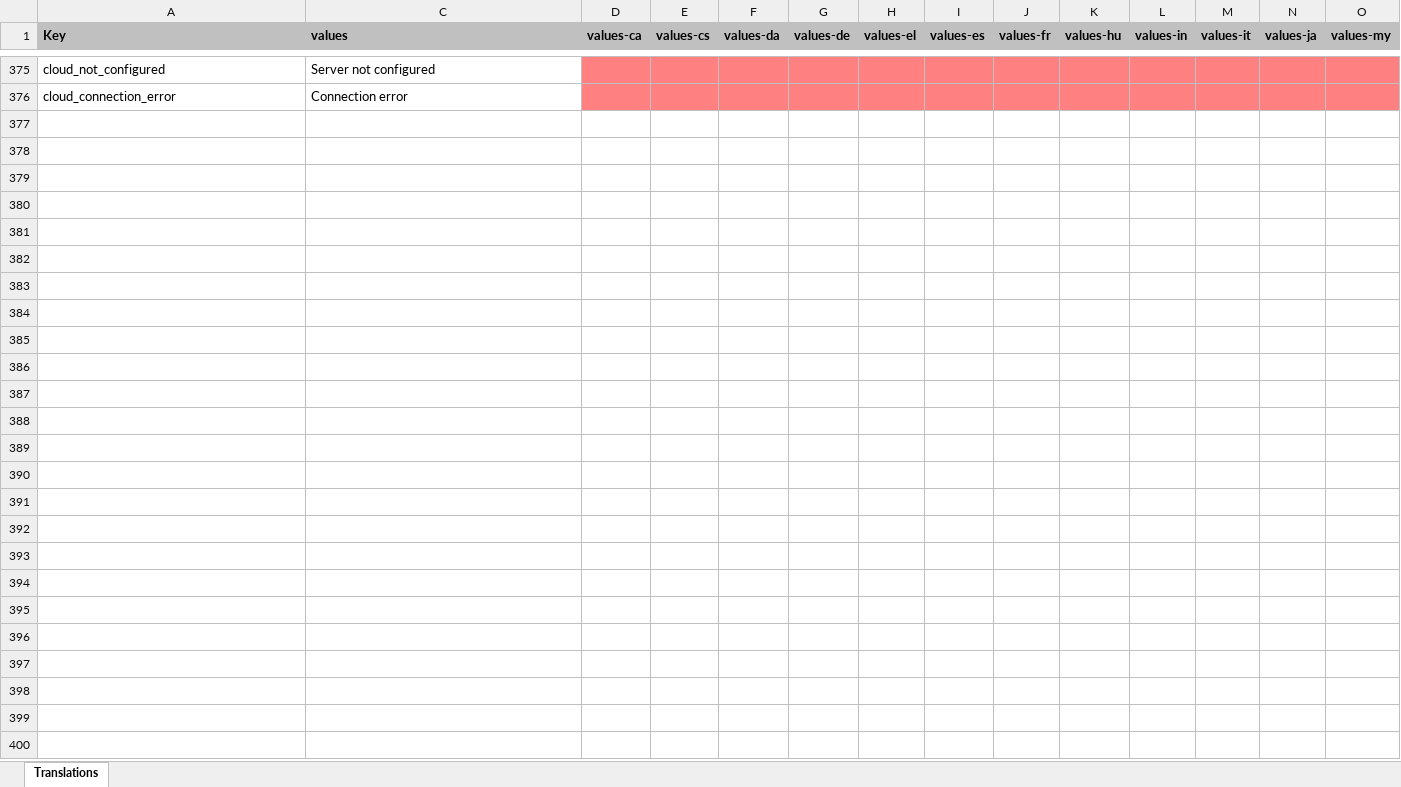
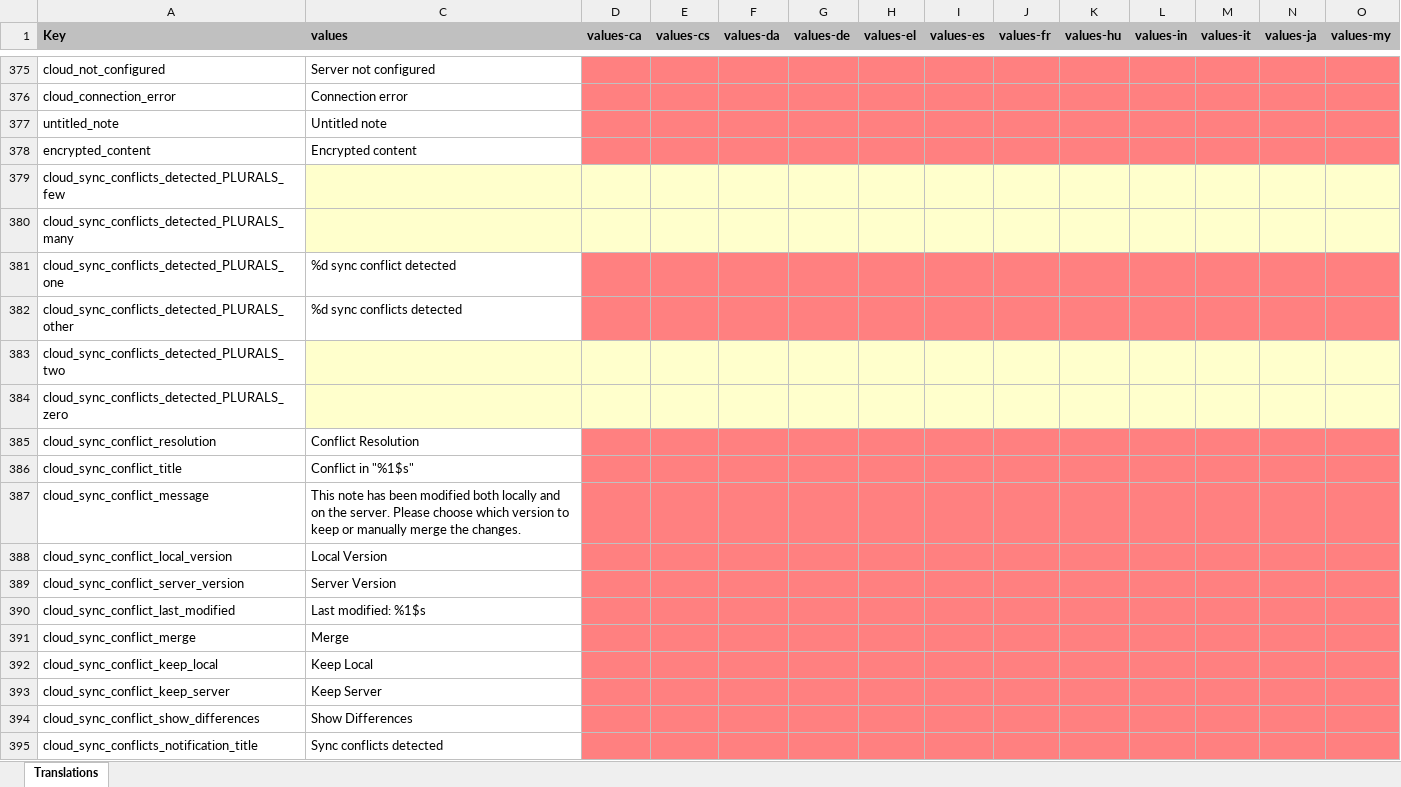
Before and after one commit to SleepyYui/NotallyXO, an Excel workbook: app/translations.xlsx, sheet Translations, drawn as a sheet; only a part is shown, gaps mark what is left out; values as stored, in another font and other column widths than the file's, no borders; charts and pictures not drawn; rows hold the shown columns only; the diff covers the shown part only; the diff names each change by its address in the sheet, - before the commit and + after, or states it on an @@ line.

```diff
--- a/app/translations.xlsx (sheet Translations)
+++ b/app/translations.xlsx (sheet Translations)
+row 377: untitled_note | Untitled note
+row 378: encrypted_content | Encrypted content
+row 379: cloud_sync_conflicts_detected_PLURALS_few
+row 380: cloud_sync_conflicts_detected_PLURALS_many
+row 381: cloud_sync_conflicts_detected_PLURALS_one | %d sync conflict detected
+row 382: cloud_sync_conflicts_detected_PLURALS_other | %d sync conflicts detected
+row 383: cloud_sync_conflicts_detected_PLURALS_two
+row 384: cloud_sync_conflicts_detected_PLURALS_zero
+row 385: cloud_sync_conflict_resolution | Conflict Resolution
+row 386: cloud_sync_conflict_title | Conflict in "%1$s"
+row 387: cloud_sync_conflict_message | This note has been modified both locally and on the server. Please choose which version to keep or manually merge the changes.
+row 388: cloud_sync_conflict_local_version | Local Version
+row 389: cloud_sync_conflict_server_version | Server Version
+row 390: cloud_sync_conflict_last_modified | Last modified: %1$s
+row 391: cloud_sync_conflict_merge | Merge
+row 392: cloud_sync_conflict_keep_local | Keep Local
+row 393: cloud_sync_conflict_keep_server | Keep Server
+row 394: cloud_sync_conflict_show_differences | Show Differences
+row 395: cloud_sync_conflicts_notification_title | Sync conflicts detected
```
Also changed, not shown: 13 added rows elsewhere in this sheet, hidden cells, 22 other files.
